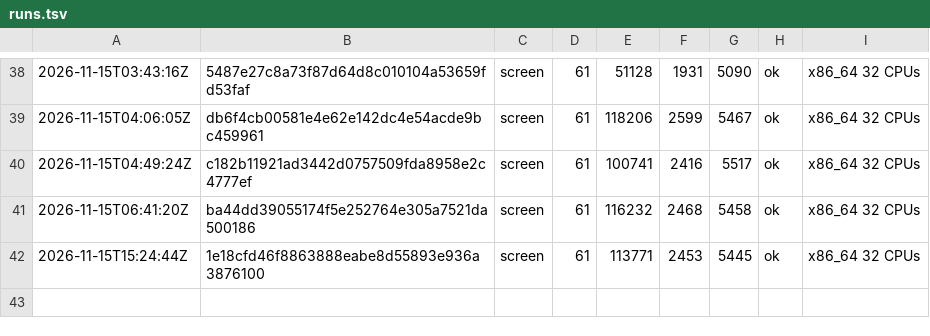
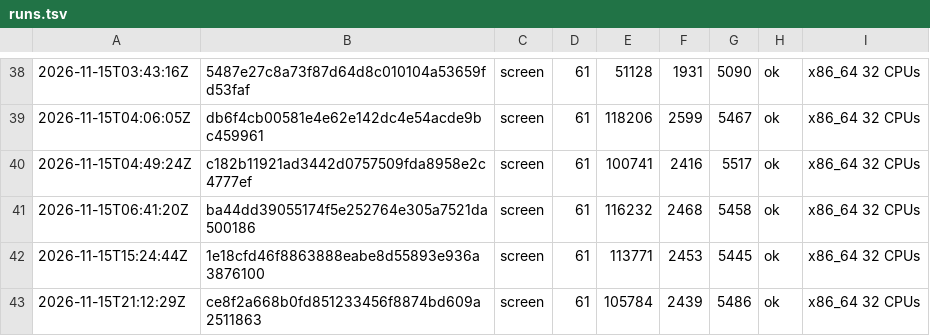
Before and after one commit to vtium/vtium, a TSV file: crates/vtium-term/fuzz/runs.tsv, drawn as a sheet; only a part is shown, gaps mark what is left out; the diff names each change by its address in the sheet, - before the commit and + after, or states it on an @@ line.

Commit message:
test(fuzz): vtium-term's screen target runs 60 s on the link hints fix round, ok

```diff
--- a/crates/vtium-term/fuzz/runs.tsv
+++ b/crates/vtium-term/fuzz/runs.tsv
+row 43: 2026-11-15T21:12:29Z | ce8f2a668b0fd851233456f8874bd609a2511863 | screen | 61 | 105784 | 2439 | 5486 | ok | x86_64 32 CPUs
```
